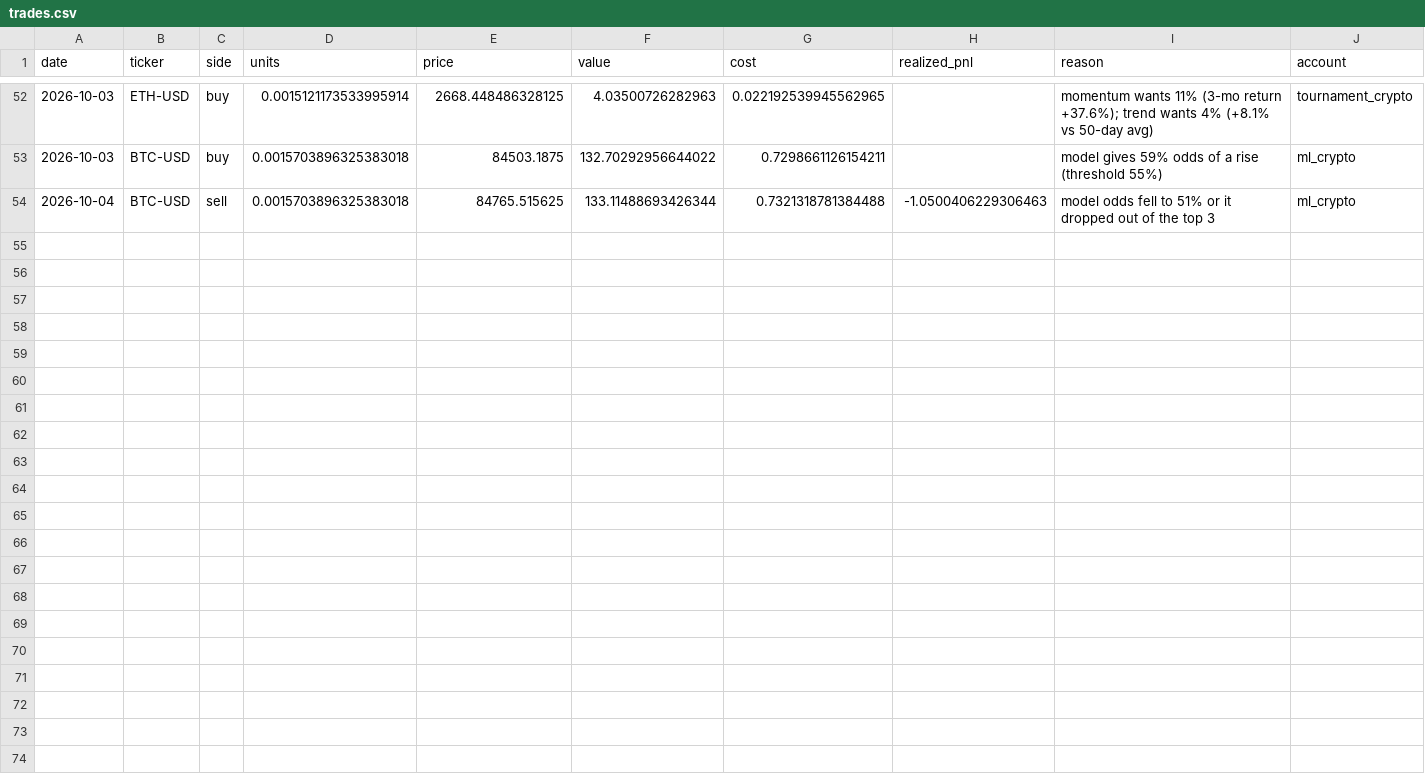
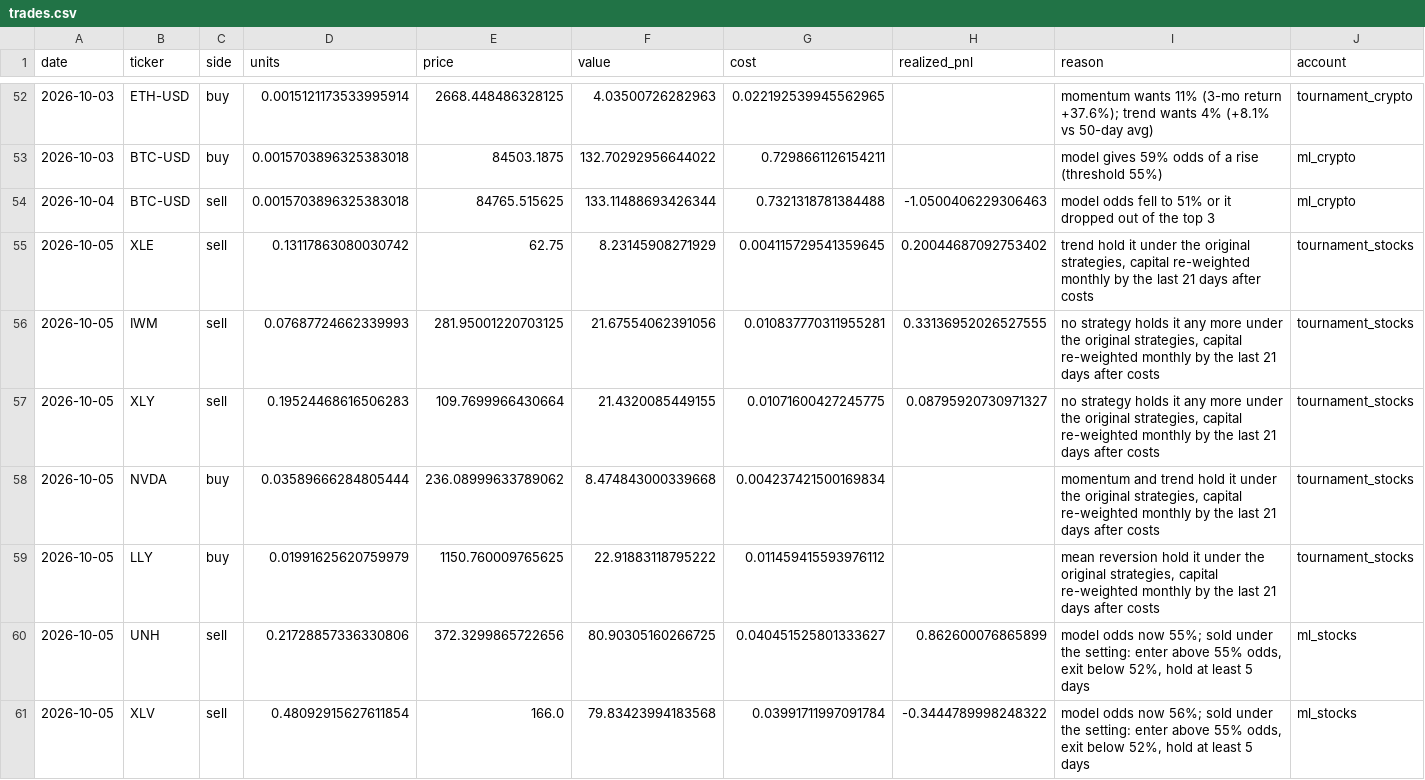
Before and after one commit to poollaaneesh-rgb/paper-trader, a CSV file: results/live/trades.csv, drawn as a sheet; only a part is shown, gaps mark what is left out; the diff covers the shown part only.

```diff
--- a/results/live/trades.csv
+++ b/results/live/trades.csv
@@ -54 +54,8 @@ date,ticker,side,units,price,value,cost,realized_pnl,reason,account
 2026-10-04,BTC-USD,sell,0.0015703896325383018,84765.515625,133.11488693426344,0.7321318781384488,-1.0500406229306463,model odds fell to 51% or it dropped out of the top 3,ml_crypto
+2026-10-05,XLE,sell,0.13117863080030742,62.75,8.23145908271929,0.004115729541359645,0.20044687092753402,"trend hold it under the original strategies, capital re-weighted monthly by the last 21 days after costs",tournament_stocks
+2026-10-05,IWM,sell,0.07687724662339993,281.95001220703125,21.67554062391056,0.010837770311955281,0.33136952026527555,"no strategy holds it any more under the original strategies, capital re-weighted monthly by the last 21 days after costs",tournament_stocks
+2026-10-05,XLY,sell,0.19524468616506283,109.7699966430664,21.4320085449155,0.01071600427245775,0.08795920730971327,"no strategy holds it any more under the original strategies, capital re-weighted monthly by the last 21 days after costs",tournament_stocks
+2026-10-05,NVDA,buy,0.03589666284805444,236.08999633789062,8.474843000339668,0.004237421500169834,,"momentum and trend hold it under the original strategies, capital re-weighted monthly by the last 21 days after costs",tournament_stocks
+2026-10-05,LLY,buy,0.01991625620759979,1150.760009765625,22.91883118795222,0.011459415593976112,,"mean reversion hold it under the original strategies, capital re-weighted monthly by the last 21 days after costs",tournament_stocks
+2026-10-05,UNH,sell,0.21728857336330806,372.3299865722656,80.90305160266725,0.040451525801333627,0.862600076865899,"model odds now 55%; sold under the setting: enter above 55% odds, exit below 52%, hold at least 5 days",ml_stocks
+2026-10-05,XLV,sell,0.48092915627611854,166.0,79.83423994183568,0.03991711997091784,-0.3444789998248322,"model odds now 56%; sold under the setting: enter above 55% odds, exit below 52%, hold at least 5 days",ml_stocks
```
Also changed, not shown: 6 added rows elsewhere in this file, results/live/equity.csv, 3 other files.
